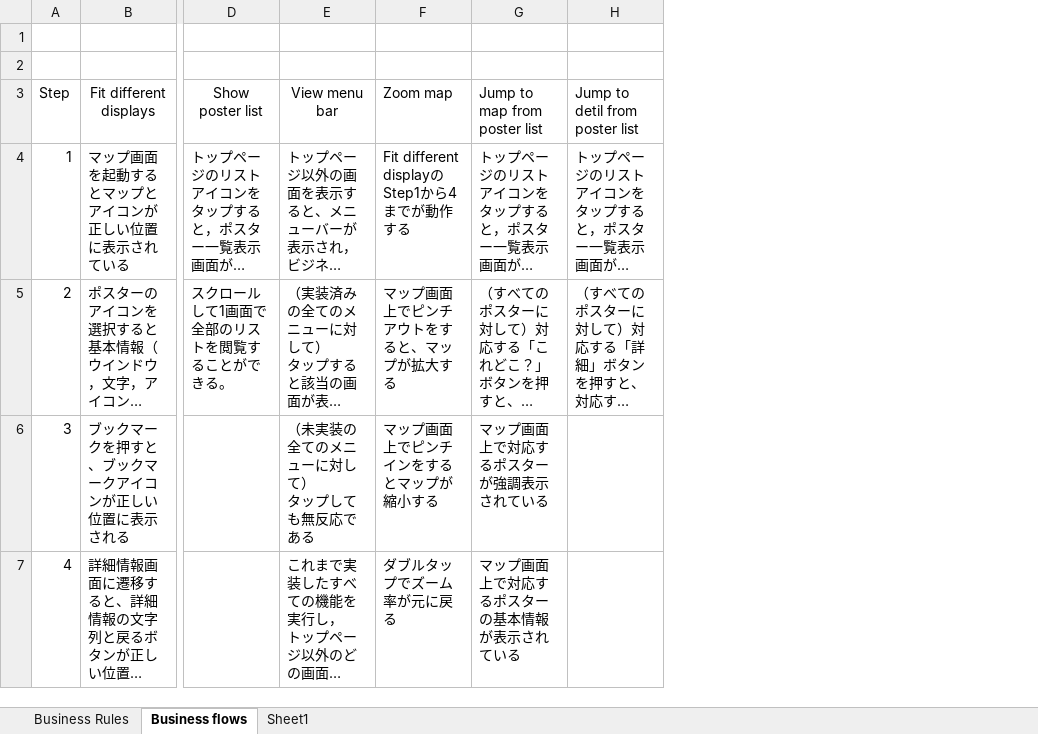
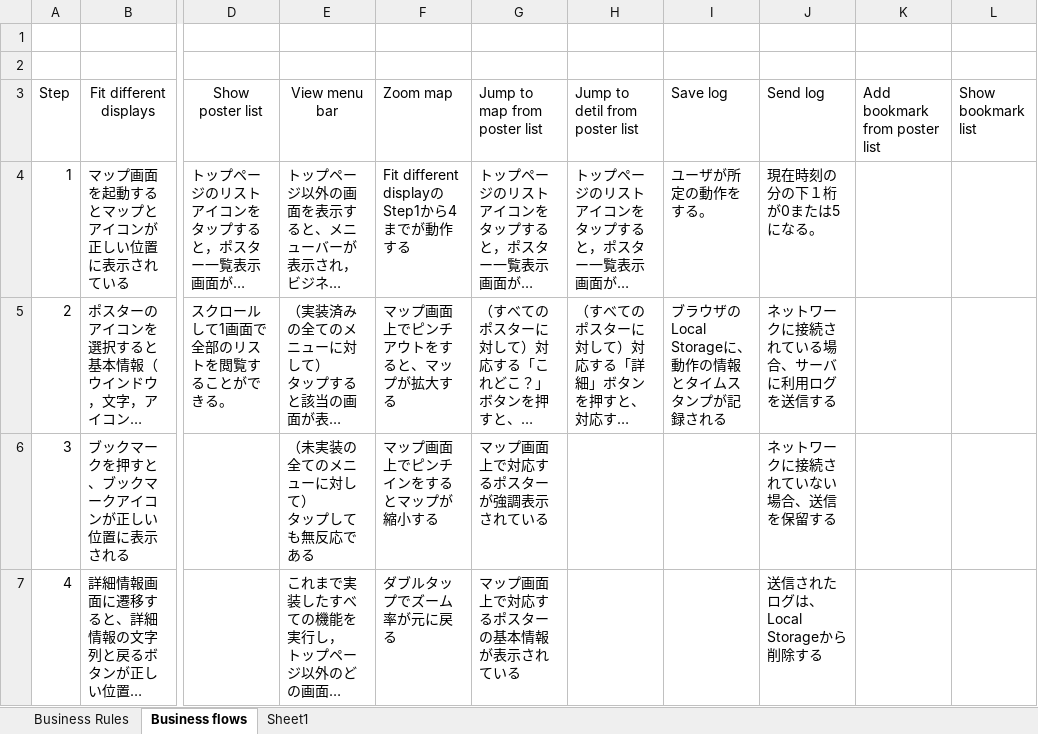
Before and after one commit to Tsukuba-SAY/documents, an Excel workbook: UserStoriesAndBusinessRules_Release2.xlsx, sheet Business flows, drawn as a sheet; only a part is shown, gaps mark what is left out; long unchanged cells end in …; values as stored, in another font and other column widths than the file's, no borders; the diff names each change by its address in the sheet, - before the commit and + after, or states it on an @@ line.

```diff
--- a/UserStoriesAndBusinessRules_Release2.xlsx (sheet Business flows)
+++ b/UserStoriesAndBusinessRules_Release2.xlsx (sheet Business flows)
+column I (Save log), rows 4-5: ユーザが所定の動作をする。 | ブラウザのLocal Storageに、動作の情報とタイムスタンプが記録される
+column J (Send log), rows 4-7: 現在時刻の分の下１桁が0または5になる。 | ネットワークに接続されている場合、サーバに利用ログを送信する | ネットワークに接続されていない場合、送信を保留する | 送信されたログは、Local Storageから削除する
+column K (Add bookmark from poster list), empty
+column L (Show bookmark list), empty
```
Also changed, not shown: sheet Business Rules, 1 other file.
